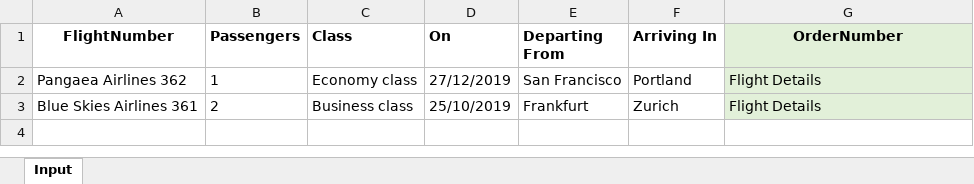
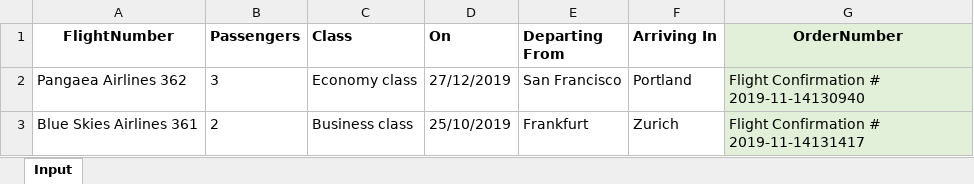
Before and after one commit to ariadnepivaro/Automacao, an Excel workbook: Recursos/SampleAppData (3).xlsx, sheet Input, drawn as a sheet; values as stored, in another font and other column widths than the file's, no borders; the diff names each change by its address in the sheet, - before the commit and + after, or states it on an @@ line.

```diff
--- a/Recursos/SampleAppData (3).xlsx (sheet Input)
+++ b/Recursos/SampleAppData (3).xlsx (sheet Input)
-B2 (Passengers): 1
+B2 (Passengers): 3
-G2 (OrderNumber): Flight Details
+G2 (OrderNumber): Flight Confirmation # 2019-11-14130940
-G3 (OrderNumber): Flight Details
+G3 (OrderNumber): Flight Confirmation # 2019-11-14131417
```
Also changed, not shown: 10 other files.
